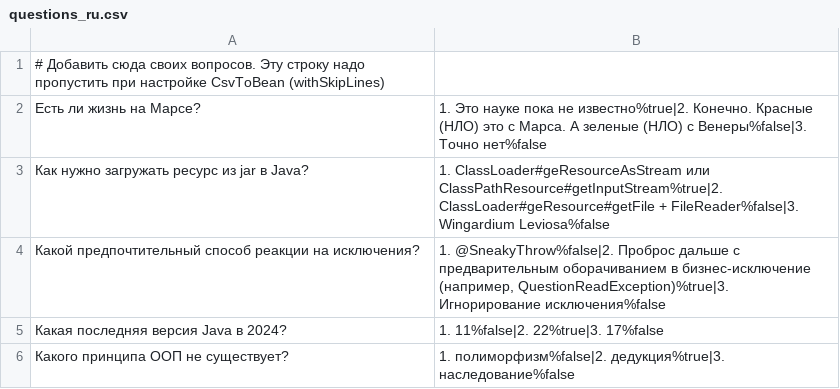
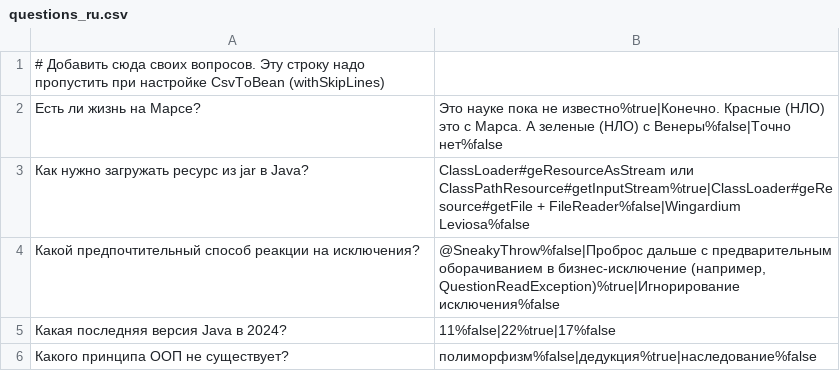
Before and after one commit to Viktoriya-dem/2024-05-otus-spring-demidova, a CSV file: hw03/src/main/resources/questions_ru.csv, drawn as a sheet.

```diff
--- a/hw03/src/main/resources/questions_ru.csv
+++ b/hw03/src/main/resources/questions_ru.csv
@@ -1,6 +1,6 @@
 # Добавить сюда своих вопросов. Эту строку надо пропустить при настройке CsvToBean (withSkipLines)
-Есть ли жизнь на Марсе?;1. Это науке пока не известно%true|2. Конечно. Красные (НЛО) это с Марса. А зеленые (НЛО) с Венеры%false|3. Точно нет%false
-Как нужно загружать ресурс из jar в Java?;1. ClassLoader#geResourceAsStream или ClassPathResource#getInputStream%true|2. ClassLoader#geResource#getFile + FileReader%false|3. Wingardium Leviosa%false
-Какой предпочтительный способ реакции на исключения?;1. @SneakyThrow%false|2. Проброс дальше с предварительным оборачиванием в бизнес-исключение (например, QuestionReadException)%true|3. Игнорирование исключения%false
-Какая последняя версия Java в 2024?;1. 11%false|2. 22%true|3. 17%false
-Какого принципа ООП не существует?;1. полиморфизм%false|2. дедукция%true|3. наследование%false
+Есть ли жизнь на Марсе?;Это науке пока не известно%true|Конечно. Красные (НЛО) это с Марса. А зеленые (НЛО) с Венеры%false|Точно нет%false
+Как нужно загружать ресурс из jar в Java?;ClassLoader#geResourceAsStream или ClassPathResource#getInputStream%true|ClassLoader#geResource#getFile + FileReader%false|Wingardium Leviosa%false
+Какой предпочтительный способ реакции на исключения?;@SneakyThrow%false|Проброс дальше с предварительным оборачиванием в бизнес-исключение (например, QuestionReadException)%true|Игнорирование исключения%false
+Какая последняя версия Java в 2024?;11%false|22%true|17%false
+Какого принципа ООП не существует?;полиморфизм%false|дедукция%true|наследование%false
```
Also changed, not shown: hw03/src/main/resources/questions.csv, 8 other files.
